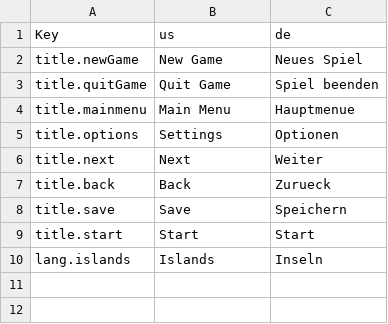
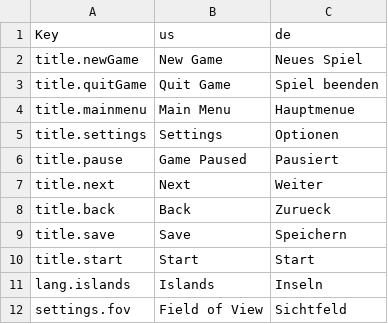
Before and after one commit to Ichmed/Vloxlands, a CSV file: src/data/lang.csv, drawn as a sheet.

```diff
--- a/src/data/lang.csv
+++ b/src/data/lang.csv
@@ -4,3 +4,4 @@ title.quitGame;Quit Game;Spiel beenden
 title.mainmenu;Main Menu;Hauptmenue
-title.options;Settings;Optionen
+title.settings;Settings;Optionen
+title.pause;Game Paused;Pausiert
 title.next;Next;Weiter
@@ -10 +11,2 @@ title.start;Start;Start
 lang.islands;Islands;Inseln
+settings.fov;Field of View;Sichtfeld
```
Also changed, not shown: 6 other files.
